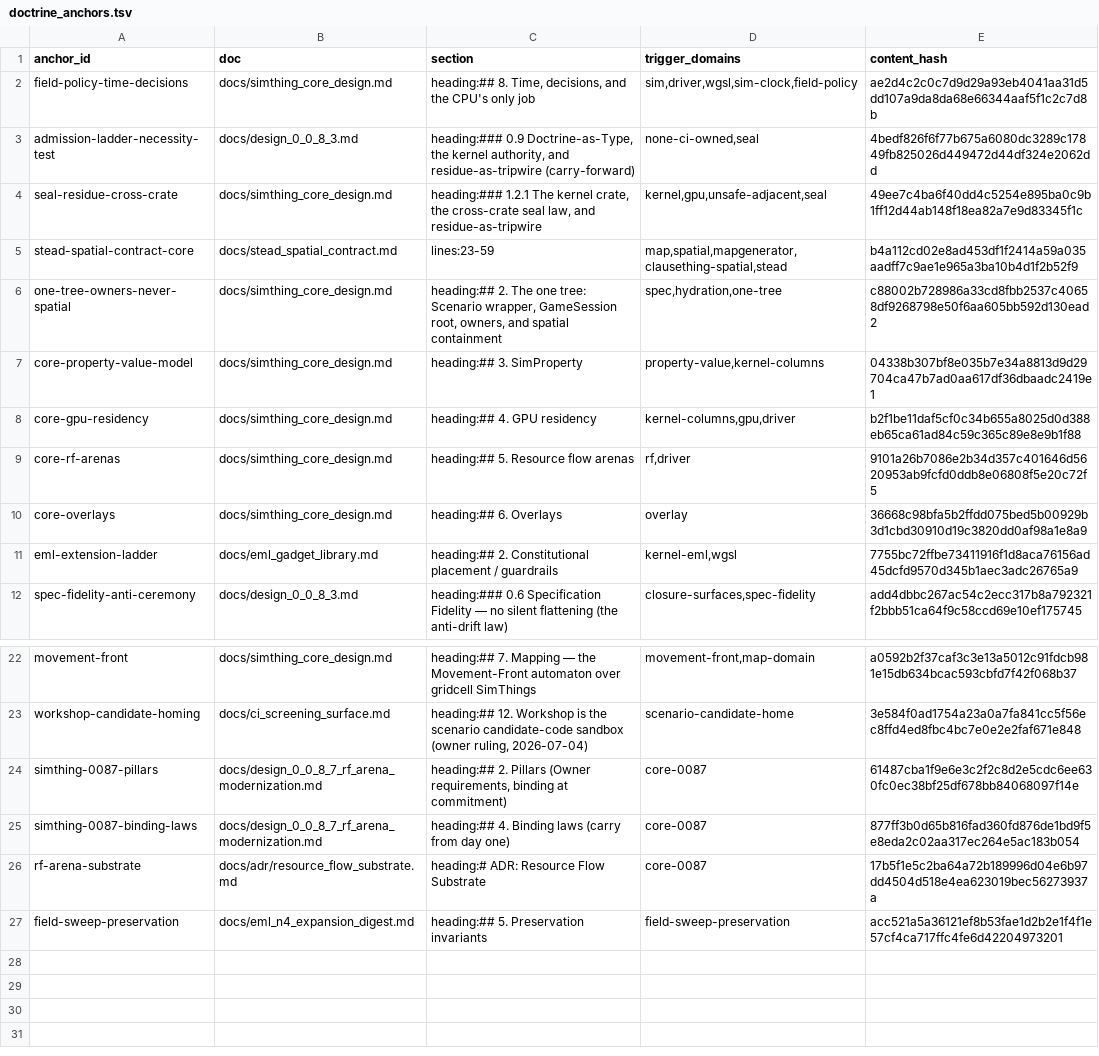
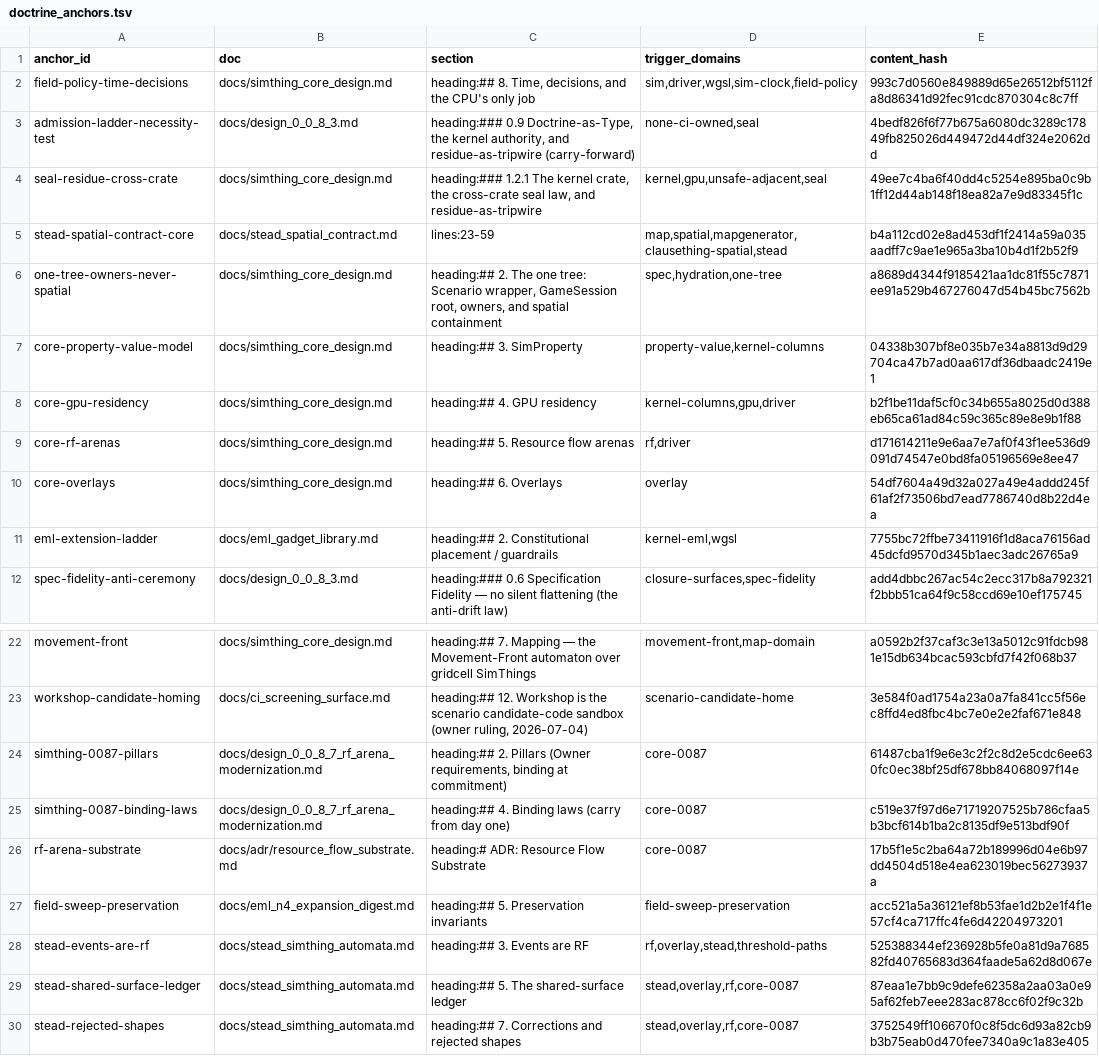
Before and after one commit to khorum08/SimThing, a TSV file: scripts/ci/doctrine_anchors.tsv, drawn as a sheet; only a part is shown, gaps mark what is left out.

```diff
--- a/scripts/ci/doctrine_anchors.tsv
+++ b/scripts/ci/doctrine_anchors.tsv
@@ -1,3 +1,3 @@
 anchor_id	doc	section	trigger_domains	content_hash
-field-policy-time-decisions	docs/simthing_core_design.md	heading:## 8. Time, decisions, and the CPU's only job	sim,driver,wgsl,sim-clock,field-policy	ae2d4c2c0c7d9d29a93eb4041aa31d5dd107a9da8da68e66344aaf5f1c2c7d8b
+field-policy-time-decisions	docs/simthing_core_design.md	heading:## 8. Time, decisions, and the CPU's only job	sim,driver,wgsl,sim-clock,field-policy	993c7d0560e849889d65e26512bf5112fa8d86341d92fec91cdc870304c8c7ff
 admission-ladder-necessity-test	docs/design_0_0_8_3.md	heading:### 0.9 Doctrine-as-Type, the kernel authority, and residue-as-tripwire (carry-forward)	none-ci-owned,seal	4bedf826f6f77b675a6080dc3289c17849fb825026d449472d44df324e2062dd
@@ -5,7 +5,7 @@ seal-residue-cross-crate	docs/simthing_core_design.md	heading:### 1.2.1 The kern
 stead-spatial-contract-core	docs/stead_spatial_contract.md	lines:23-59	map,spatial,mapgenerator,clausething-spatial,stead	b4a112cd02e8ad453df1f2414a59a035aadff7c9ae1e965a3ba10b4d1f2b52f9
-one-tree-owners-never-spatial	docs/simthing_core_design.md	heading:## 2. The one tree: Scenario wrapper, GameSession root, owners, and spatial containment	spec,hydration,one-tree	c88002b728986a33cd8fbb2537c40658df9268798e50f6aa605bb592d130ead2
+one-tree-owners-never-spatial	docs/simthing_core_design.md	heading:## 2. The one tree: Scenario wrapper, GameSession root, owners, and spatial containment	spec,hydration,one-tree	a8689d4344f9185421aa1dc81f55c7871ee91a529b467276047d54b45bc7562b
 core-property-value-model	docs/simthing_core_design.md	heading:## 3. SimProperty	property-value,kernel-columns	04338b307bf8e035b7e34a8813d9d29704ca47b7ad0aa617df36dbaadc2419e1
 core-gpu-residency	docs/simthing_core_design.md	heading:## 4. GPU residency	kernel-columns,gpu,driver	b2f1be11daf5cf0c34b655a8025d0d388eb65ca61ad84c59c365c89e8e9b1f88
-core-rf-arenas	docs/simthing_core_design.md	heading:## 5. Resource flow arenas	rf,driver	9101a26b7086e2b34d357c401646d5620953ab9fcfd0ddb8e06808f5e20c72f5
-core-overlays	docs/simthing_core_design.md	heading:## 6. Overlays	overlay	36668c98bfa5b2ffdd075bed5b00929b3d1cbd30910d19c3820dd0af98a1e8a9
+core-rf-arenas	docs/simthing_core_design.md	heading:## 5. Resource flow arenas	rf,driver	d171614211e9e6aa7e7af0f43f1ee536d9091d74547e0bd8fa05196569e8ee47
+core-overlays	docs/simthing_core_design.md	heading:## 6. Overlays	overlay	54df7604a49d32a027a49e4addd245f61af2f73506bd7ead7786740d8b22d4ea
 eml-extension-ladder	docs/eml_gadget_library.md	heading:## 2. Constitutional placement / guardrails	kernel-eml,wgsl	7755bc72ffbe73411916f1d8aca76156ad45dcfd9570d345b1aec3adc26765a9
@@ -24,4 +24,7 @@ workshop-candidate-homing	docs/ci_screening_surface.md	heading:## 12. Workshop i
 simthing-0087-pillars	docs/design_0_0_8_7_rf_arena_modernization.md	heading:## 2. Pillars (Owner requirements, binding at commitment)	core-0087	61487cba1f9e6e3c2f2c8d2e5cdc6ee630fc0ec38bf25df678bb84068097f14e
-simthing-0087-binding-laws	docs/design_0_0_8_7_rf_arena_modernization.md	heading:## 4. Binding laws (carry from day one)	core-0087	877ff3b0d65b816fad360fd876de1bd9f5e8eda2c02aa317ec264e5ac183b054
+simthing-0087-binding-laws	docs/design_0_0_8_7_rf_arena_modernization.md	heading:## 4. Binding laws (carry from day one)	core-0087	c519e37f97d6e71719207525b786cfaa5b3bcf614b1ba2c8135df9e513bdf90f
 rf-arena-substrate	docs/adr/resource_flow_substrate.md	heading:# ADR: Resource Flow Substrate	core-0087	17b5f1e5c2ba64a72b189996d04e6b97dd4504d518e4ea623019bec56273937a
 field-sweep-preservation	docs/eml_n4_expansion_digest.md	heading:## 5. Preservation invariants	field-sweep-preservation	acc521a5a36121ef8b53fae1d2b2e1f4f1e57cf4ca717ffc4fe6d42204973201
+stead-events-are-rf	docs/stead_simthing_automata.md	heading:## 3. Events are RF	rf,overlay,stead,threshold-paths	525388344ef236928b5fe0a81d9a768582fd40765683d364faade5a62d8d067e
+stead-shared-surface-ledger	docs/stead_simthing_automata.md	heading:## 5. The shared-surface ledger	stead,overlay,rf,core-0087	87eaa1e7bb9c9defe62358a2aa03a0e95af62feb7eee283ac878cc6f02f9c32b
+stead-rejected-shapes	docs/stead_simthing_automata.md	heading:## 7. Corrections and rejected shapes	stead,overlay,rf,core-0087	3752549ff106670f0c8f5dc6d93a82cb9b3b75eab0d470fee7340a9c1a83e405
```
Also changed, not shown: 3 other files.
